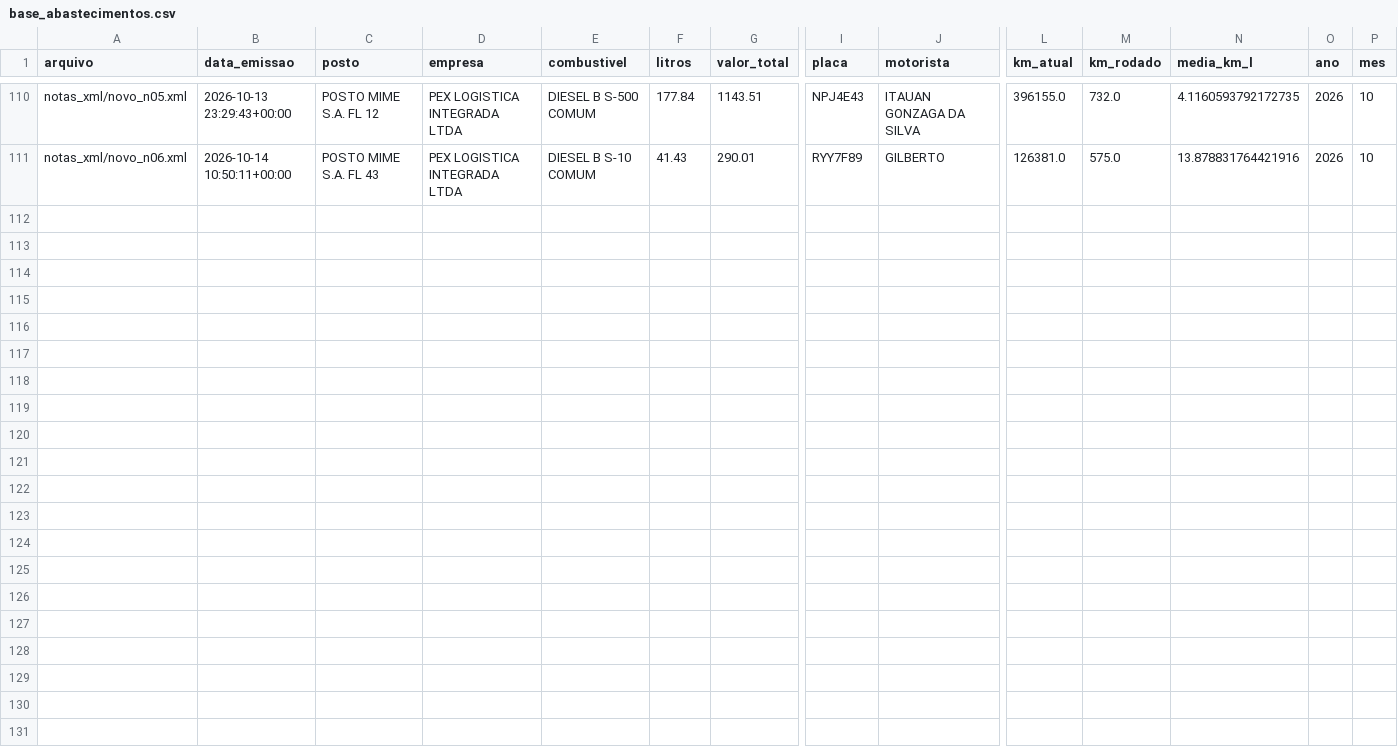
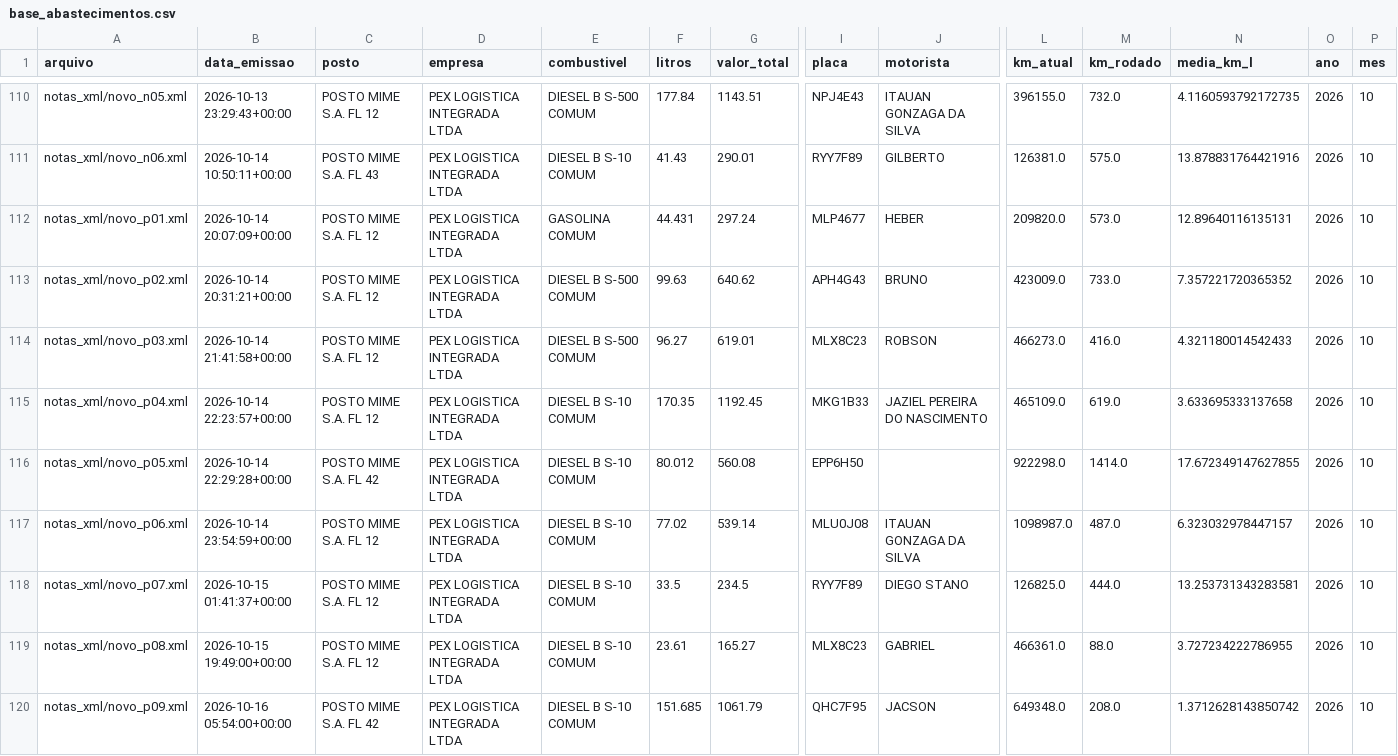
Before and after one commit to leandroosmar-dot/dashboard-abastecimento, a CSV file: base_abastecimentos.csv, drawn as a sheet; only a part is shown, gaps mark what is left out; rows hold the shown columns only; the diff names each change by its address in the sheet, - before the commit and + after, or states it on an @@ line.

Commit message:
atualiza 16/10

```diff
--- a/base_abastecimentos.csv
+++ b/base_abastecimentos.csv
+row 112: notas_xml/novo_p01.xml | 2026-10-14 20:07:09+00:00 | POSTO MIME S.A. FL 12 | PEX LOGISTICA INTEGRADA LTDA | GASOLINA COMUM | 44.431 | 297.24 | MLP4677 | HEBER | 209820.0 | 573.0 | 12.89640116135131 | 2026 | 10
+row 113: notas_xml/novo_p02.xml | 2026-10-14 20:31:21+00:00 | POSTO MIME S.A. FL 12 | PEX LOGISTICA INTEGRADA LTDA | DIESEL B S-500 COMUM | 99.63 | 640.62 | APH4G43 | BRUNO | 423009.0 | 733.0 | 7.357221720365352 | 2026 | 10
+row 114: notas_xml/novo_p03.xml | 2026-10-14 21:41:58+00:00 | POSTO MIME S.A. FL 12 | PEX LOGISTICA INTEGRADA LTDA | DIESEL B S-500 COMUM | 96.27 | 619.01 | MLX8C23 | ROBSON | 466273.0 | 416.0 | 4.321180014542433 | 2026 | 10
+row 115: notas_xml/novo_p04.xml | 2026-10-14 22:23:57+00:00 | POSTO MIME S.A. FL 12 | PEX LOGISTICA INTEGRADA LTDA | DIESEL B S-10 COMUM | 170.35 | 1192.45 | MKG1B33 | JAZIEL PEREIRA DO NASCIMENTO | 465109.0 | 619.0 | 3.633695333137658 | 2026 | 10
+row 116: notas_xml/novo_p05.xml | 2026-10-14 22:29:28+00:00 | POSTO MIME S.A. FL 42 | PEX LOGISTICA INTEGRADA LTDA | DIESEL B S-10 COMUM | 80.012 | 560.08 | EPP6H50 |  | 922298.0 | 1414.0 | 17.672349147627855 | 2026 | 10
+row 117: notas_xml/novo_p06.xml | 2026-10-14 23:54:59+00:00 | POSTO MIME S.A. FL 12 | PEX LOGISTICA INTEGRADA LTDA | DIESEL B S-10 COMUM | 77.02 | 539.14 | MLU0J08 | ITAUAN GONZAGA DA SILVA | 1098987.0 | 487.0 | 6.323032978447157 | 2026 | 10
+row 118: notas_xml/novo_p07.xml | 2026-10-15 01:41:37+00:00 | POSTO MIME S.A. FL 12 | PEX LOGISTICA INTEGRADA LTDA | DIESEL B S-10 COMUM | 33.5 | 234.5 | RYY7F89 | DIEGO STANO | 126825.0 | 444.0 | 13.253731343283581 | 2026 | 10
+row 119: notas_xml/novo_p08.xml | 2026-10-15 19:49:00+00:00 | POSTO MIME S.A. FL 12 | PEX LOGISTICA INTEGRADA LTDA | DIESEL B S-10 COMUM | 23.61 | 165.27 | MLX8C23 | GABRIEL | 466361.0 | 88.0 | 3.727234222786955 | 2026 | 10
+row 120: notas_xml/novo_p09.xml | 2026-10-16 05:54:00+00:00 | POSTO MIME S.A. FL 42 | PEX LOGISTICA INTEGRADA LTDA | DIESEL B S-10 COMUM | 151.685 | 1061.79 | QHC7F95 | JACSON | 649348.0 | 208.0 | 1.3712628143850742 | 2026 | 10
```
